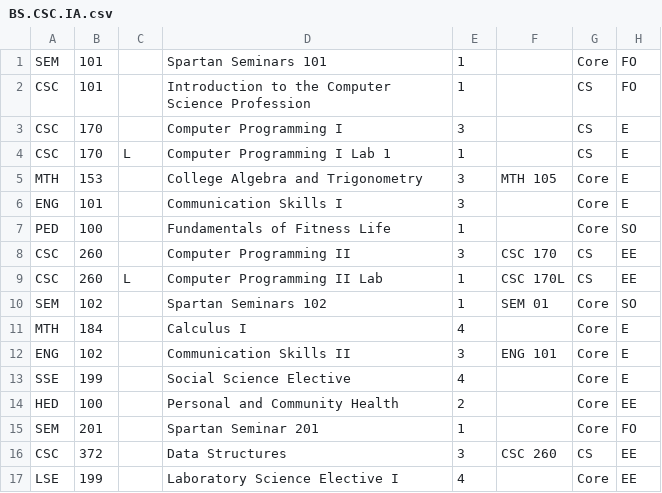
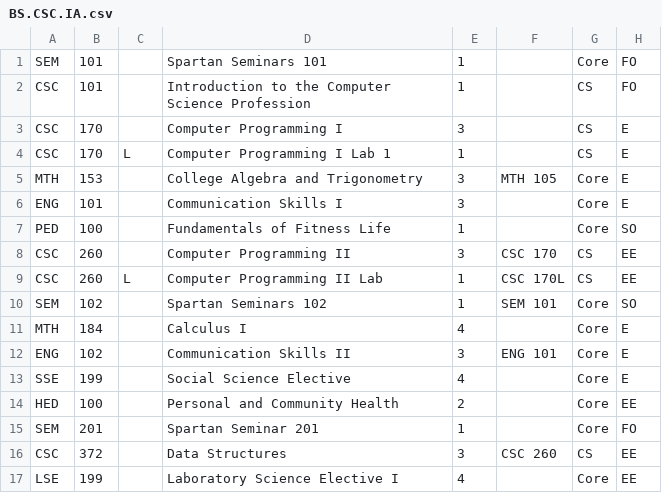
Before and after one commit to blbesinaiz/PathGrad_Console, a CSV file: PathGrad(Console)/Tracks/BS.CSC.IA.csv, drawn as a sheet; only a part is shown.

```diff
--- a/PathGrad(Console)/Tracks/BS.CSC.IA.csv
+++ b/PathGrad(Console)/Tracks/BS.CSC.IA.csv
@@ -9,3 +9,3 @@ CSC,260,,Computer Programming II ,3,CSC 170,CS,EE
 CSC,260,L,Computer Programming II Lab,1,CSC 170L,CS,EE
-SEM,102,,Spartan Seminars 102,1,SEM 01,Core,SO
+SEM,102,,Spartan Seminars 102,1,SEM 101,Core,SO
 MTH,184,,Calculus I,4,,Core,E
```
Also changed, not shown: 5 other files.
